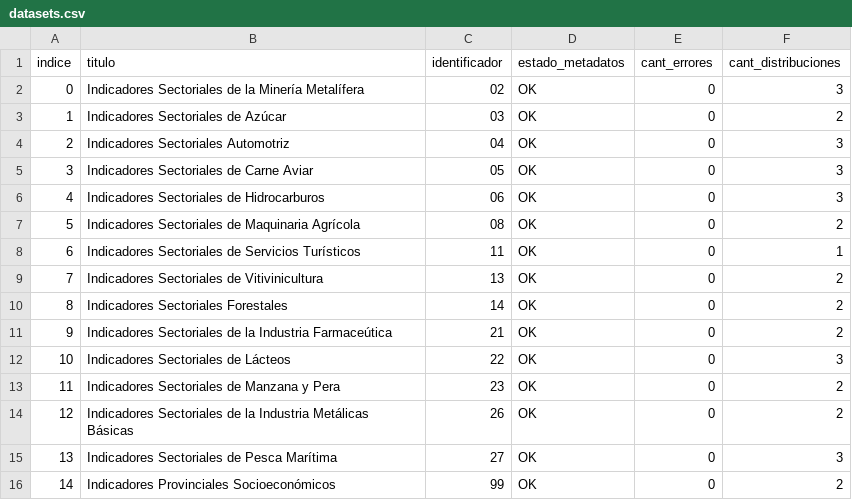
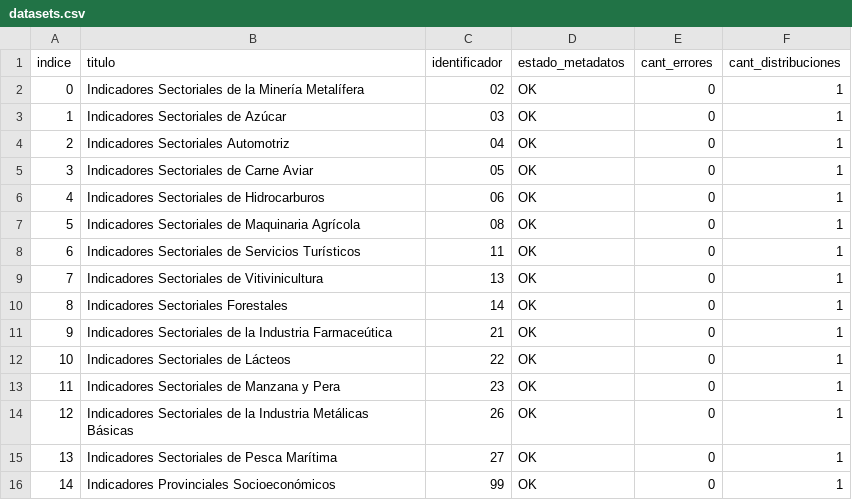
Before and after one commit to augustodevesa/libreria-catalogos, a CSV file: sspmi/datasets.csv, drawn as a sheet.

Commit message:
Modifico archivo sspmi/datasets.csv según cambios del 2017-10-02

```diff
--- a/sspmi/datasets.csv
+++ b/sspmi/datasets.csv
@@ -1,16 +1,16 @@
 indice,titulo,identificador,estado_metadatos,cant_errores,cant_distribuciones
-0,Indicadores Sectoriales de la Minería Metalífera,02,OK,0,3
-1,Indicadores Sectoriales de Azúcar,03,OK,0,2
-2,Indicadores Sectoriales Automotriz,04,OK,0,3
-3,Indicadores Sectoriales de Carne Aviar,05,OK,0,3
-4,Indicadores Sectoriales de Hidrocarburos,06,OK,0,3
-5,Indicadores Sectoriales de Maquinaria Agrícola,08,OK,0,2
+0,Indicadores Sectoriales de la Minería Metalífera,02,OK,0,1
+1,Indicadores Sectoriales de Azúcar,03,OK,0,1
+2,Indicadores Sectoriales Automotriz,04,OK,0,1
+3,Indicadores Sectoriales de Carne Aviar,05,OK,0,1
+4,Indicadores Sectoriales de Hidrocarburos,06,OK,0,1
+5,Indicadores Sectoriales de Maquinaria Agrícola,08,OK,0,1
 6,Indicadores Sectoriales de Servicios Turísticos,11,OK,0,1
-7,Indicadores Sectoriales de Vitivinicultura,13,OK,0,2
-8,Indicadores Sectoriales Forestales,14,OK,0,2
-9,Indicadores Sectoriales de la Industria Farmaceútica,21,OK,0,2
-10,Indicadores Sectoriales de Lácteos,22,OK,0,3
-11,Indicadores Sectoriales de Manzana y Pera,23,OK,0,2
-12,Indicadores Sectoriales de la Industria Metálicas Básicas,26,OK,0,2
-13,Indicadores Sectoriales de Pesca Marítima,27,OK,0,3
-14,Indicadores Provinciales Socioeconómicos,99,OK,0,2
+7,Indicadores Sectoriales de Vitivinicultura,13,OK,0,1
+8,Indicadores Sectoriales Forestales,14,OK,0,1
+9,Indicadores Sectoriales de la Industria Farmaceútica,21,OK,0,1
+10,Indicadores Sectoriales de Lácteos,22,OK,0,1
+11,Indicadores Sectoriales de Manzana y Pera,23,OK,0,1
+12,Indicadores Sectoriales de la Industria Metálicas Básicas,26,OK,0,1
+13,Indicadores Sectoriales de Pesca Marítima,27,OK,0,1
+14,Indicadores Provinciales Socioeconómicos,99,OK,0,1
```
